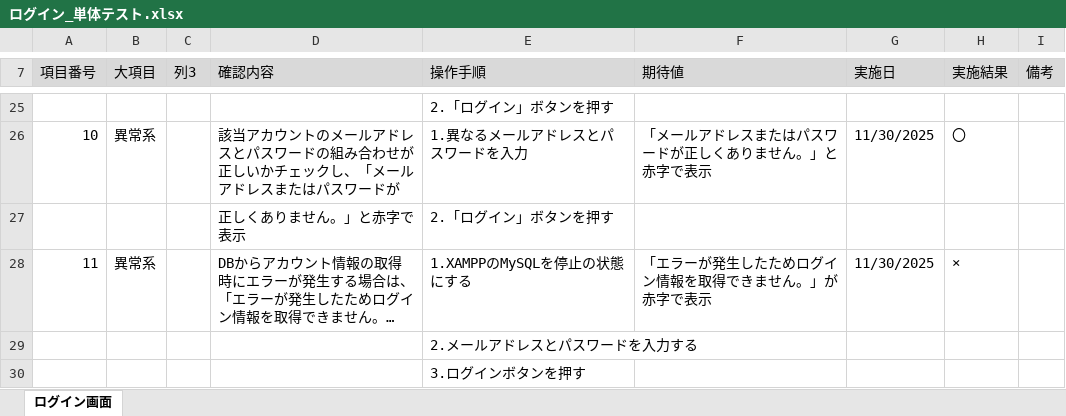
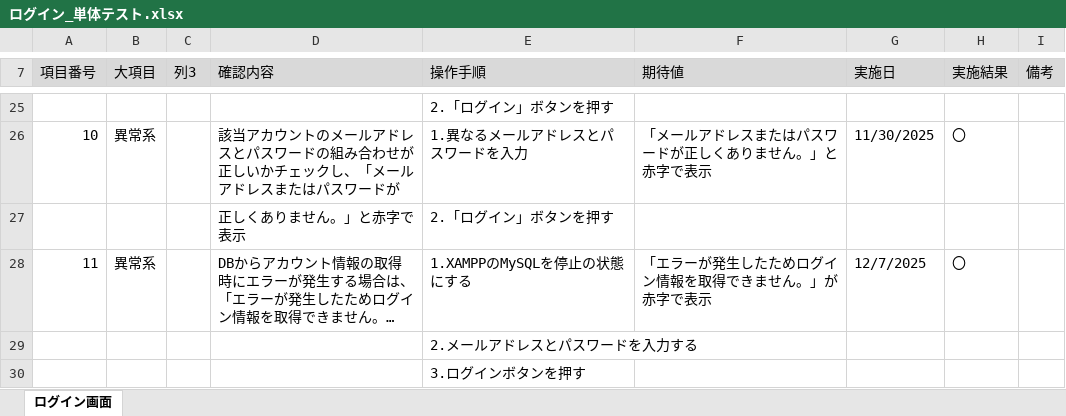
Before and after one commit to KeinF0rest/tanntaitest, an Excel workbook: ログイン_単体テスト.xlsx, sheet ログイン画面, drawn as a sheet; only a part is shown, gaps mark what is left out; long unchanged cells end in …; values as stored, in another font and other column widths than the file's, no borders; table styles not drawn; the diff names each change by its address in the sheet, - before the commit and + after, or states it on an @@ line.

Commit message:
ログイン_単体テスト修正実施

```diff
--- a/ログイン_単体テスト.xlsx (sheet ログイン画面)
+++ b/ログイン_単体テスト.xlsx (sheet ログイン画面)
-G28 (実施日): 11/30/2025
+G28 (実施日): 12/7/2025
-H28 (実施結果): ×
+H28 (実施結果): 〇
```
